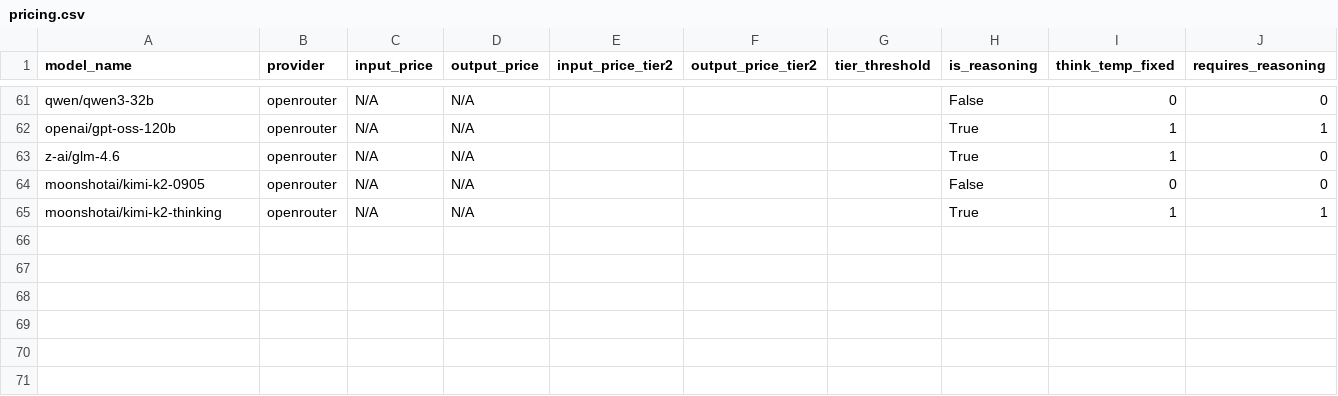
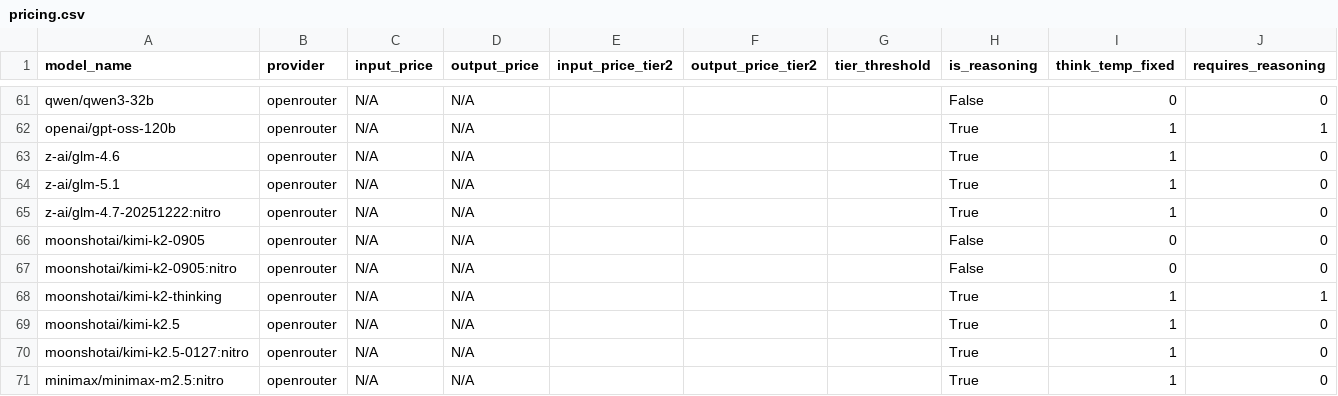
Before and after one commit to elianaive/one-within-the-novelist, a CSV file: owtn/llm/providers/pricing.csv, drawn as a sheet; only a part is shown, gaps mark what is left out.

```diff
--- a/owtn/llm/providers/pricing.csv
+++ b/owtn/llm/providers/pricing.csv
@@ -63,3 +63,9 @@ openai/gpt-oss-120b,openrouter,N/A,N/A,,,," True"," 1"," 1"
 z-ai/glm-4.6,openrouter,N/A,N/A,,,," True"," 1"," 0"
+z-ai/glm-5.1,openrouter,N/A,N/A,,,," True"," 1"," 0"
+z-ai/glm-4.7-20251222:nitro,openrouter,N/A,N/A,,,," True"," 1"," 0"
 moonshotai/kimi-k2-0905,openrouter,N/A,N/A,,,," False"," 0",0
+moonshotai/kimi-k2-0905:nitro,openrouter,N/A,N/A,,,," False"," 0",0
 moonshotai/kimi-k2-thinking,openrouter,N/A,N/A,,,," True"," 1"," 1"
+moonshotai/kimi-k2.5,openrouter,N/A,N/A,,,," True"," 1"," 0"
+moonshotai/kimi-k2.5-0127:nitro,openrouter,N/A,N/A,,,," True"," 1"," 0"
+minimax/minimax-m2.5:nitro,openrouter,N/A,N/A,,,," True"," 1"," 0"
```
Also changed, not shown: 8 other files.
